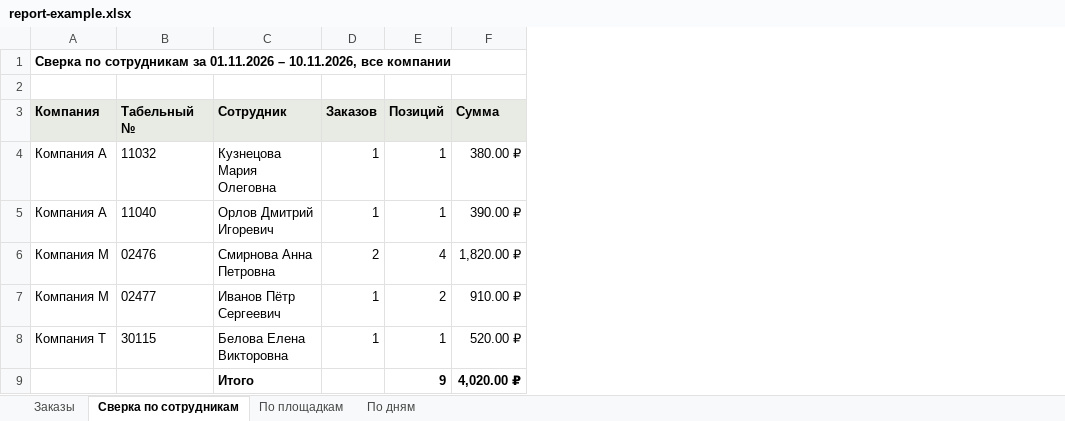
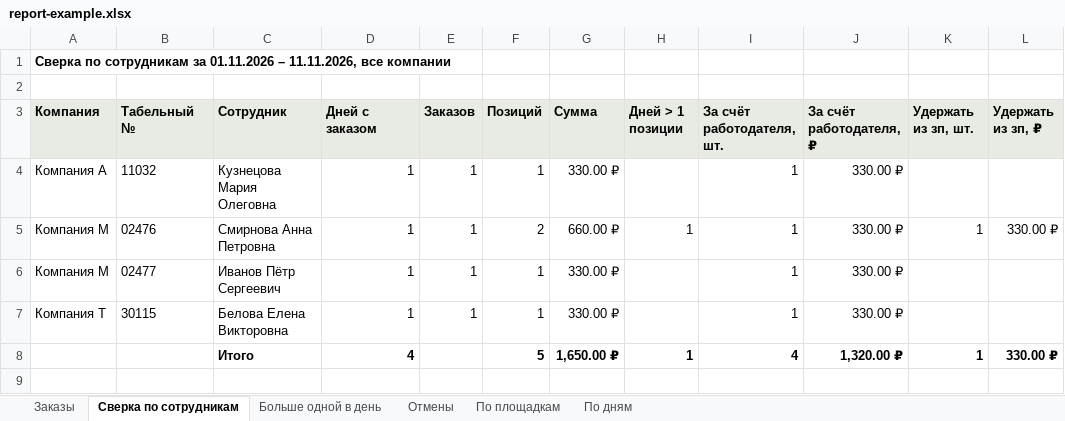
Before and after one commit to ysddev/ysdprojects, an Excel workbook: clients/vmesto-resto/report-example.xlsx, sheet Сверка по сотрудникам, drawn as a sheet; values as stored, in another font and other column widths than the file's, no borders; removed rows and columns are numbered as before the commit, all else as after; the diff names each change by its address in the sheet, - before the commit and + after, or states it on an @@ line.

```diff
--- a/clients/vmesto-resto/report-example.xlsx (sheet Сверка по сотрудникам)
+++ b/clients/vmesto-resto/report-example.xlsx (sheet Сверка по сотрудникам)
+sheet tab: Больше одной в день
+sheet tab: Отмены
+column D (Дней с заказом), rows 4-8: 1 | 1 | 1 | 1 | 4
+column H (Дней > 1 позиции), rows 5-8: 1 |  |  | 1
+column I (За счёт работодателя, шт.), rows 4-8: 1 | 1 | 1 | 1 | 4
+column J (За счёт работодателя, ₽), rows 4-8: 330.00 ₽ | 330.00 ₽ | 330.00 ₽ | 330.00 ₽ | 1,320.00 ₽
+column K (Удержать из зп, шт.), rows 5-8: 1 |  |  | 1
+column L (Удержать из зп, ₽), rows 5-8: 330.00 ₽ |  |  | 330.00 ₽
-A1 (Компания): …01.11.2026 – 10.11.2026, все компании
+A1 (Компания): …01.11.2026 – 11.11.2026, все компании
-G4 (Сумма): 380.00 ₽
+G4 (Сумма): 330.00 ₽
-row 5: Компания А | 11040 | Орлов Дмитрий Игоревич | 1 | 1 | 390.00 ₽
-E5 (Заказов): 2
+E5 (Заказов): 1
-F5 (Позиций): 4
+F5 (Позиций): 2
-G5 (Сумма): 1,820.00 ₽
+G5 (Сумма): 660.00 ₽
-F6 (Позиций): 2
+F6 (Позиций): 1
-G6 (Сумма): 910.00 ₽
+G6 (Сумма): 330.00 ₽
-G7 (Сумма): 520.00 ₽
+G7 (Сумма): 330.00 ₽
-F8 (Позиций): 9
+F8 (Позиций): 5
-G8 (Сумма): 4,020.00 ₽
+G8 (Сумма): 1,650.00 ₽
```
Also changed, not shown: sheet Заказы, sheet По площадкам, sheet По дням, 45 other files.
